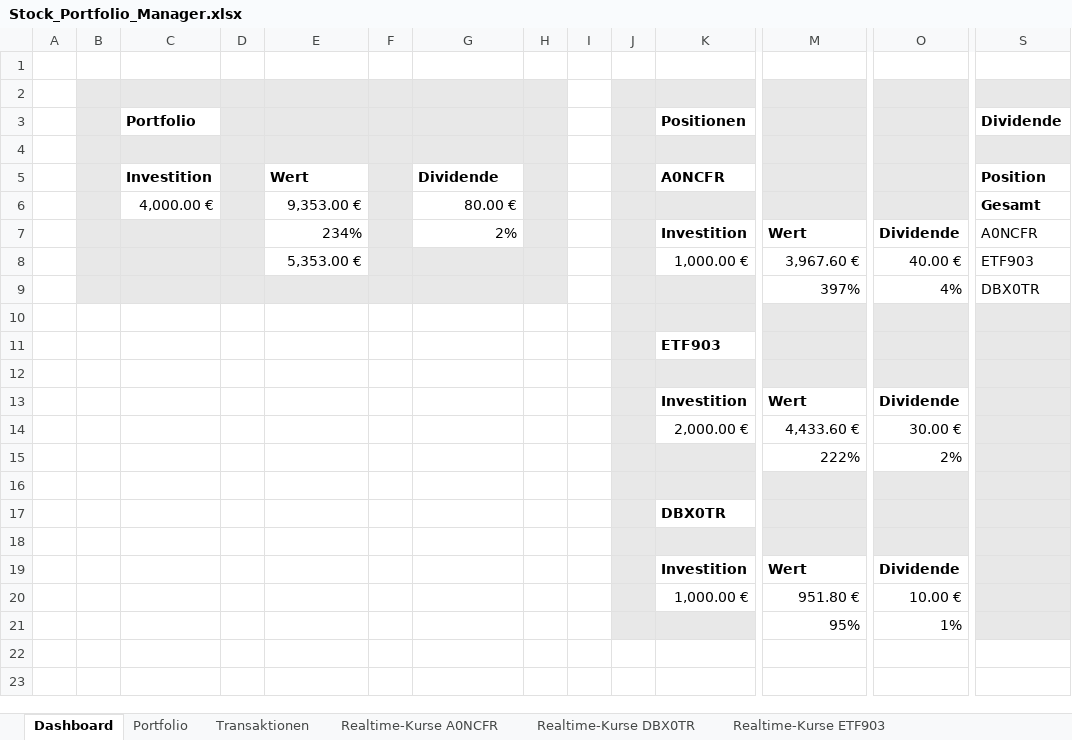
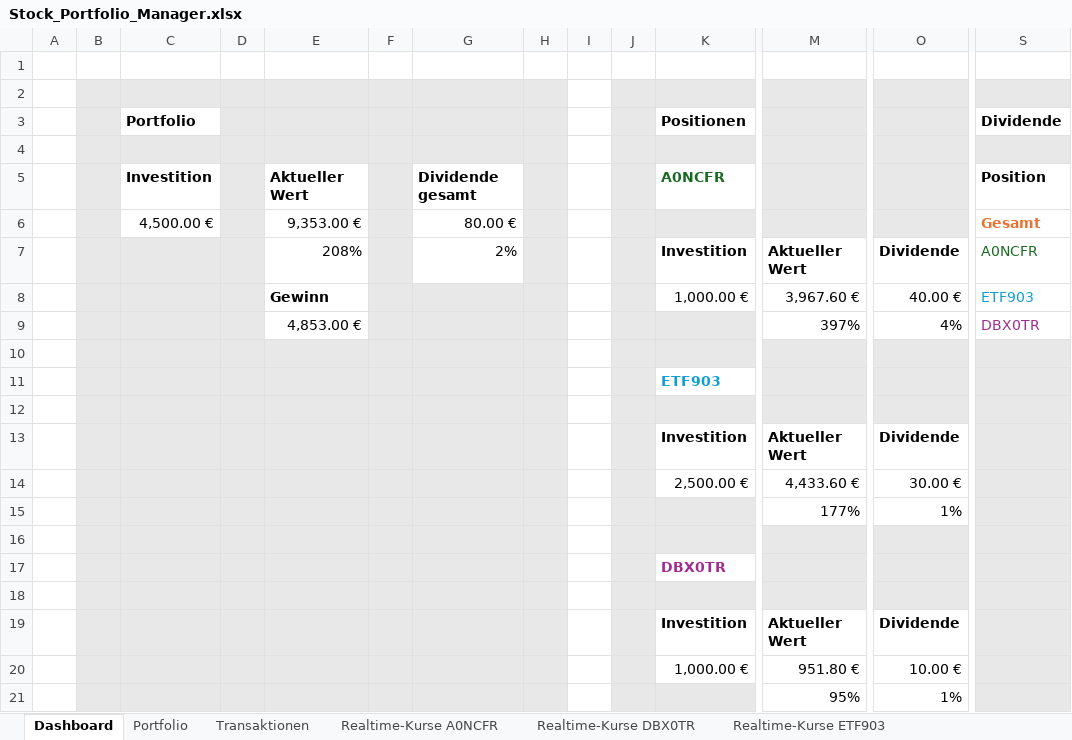
Before and after one commit to SarahW0701/Excel, an Excel workbook: Stock_Portfolio_Manager.xlsx, sheet Dashboard, drawn as a sheet; only a part is shown, gaps mark what is left out; values as stored, in another font and other column widths than the file's, no borders; charts and pictures and conditional formats not drawn; removed rows and columns are numbered as before the commit, all else as after; rows hold the shown columns only; the diff names each change by its address in the sheet, - before the commit and + after, or states it on an @@ line.

Commit message:
Add files via upload

```diff
--- a/Stock_Portfolio_Manager.xlsx (sheet Dashboard)
+++ b/Stock_Portfolio_Manager.xlsx (sheet Dashboard)
-E5: Wert
+E5: Aktueller Wert
-G5: Dividende
+G5: Dividende gesamt
-K5 text colour: black
+K5 text colour: #196B24
-C6 (Portfolio): 4,000.00 €
+C6 (Portfolio): 4,500.00 €
-S6 text colour: black
+S6 text colour: #E97132
-E7: 234%
+E7: 208%
-M7: Wert
+M7: Aktueller Wert
-S7 text colour: black
+S7 text colour: #196B24
-E8: 5,353.00 €
+E8: Gewinn
-E8 bold: off
+E8 bold: on
-S8 text colour: black
+S8 text colour: #0F9ED5
-E9: (empty)
+E9: 4,853.00 €
-E9 fill: #E8E8E8
+E9 fill: none
-S9 text colour: black
+S9 text colour: #A02B93
-B10:H14 fill: none
+B10:H14 fill: #E8E8E8
-K11 text colour: black
+K11 text colour: #0F9ED5
-M13: Wert
+M13: Aktueller Wert
-K14 (Positionen): 2,000.00 €
+K14 (Positionen): 2,500.00 €
-row 15:  |  |  |  |  |  |  |  |  |  |  | 222% | 2%
+row 15:  |  |  |  |  |  |  |  |  |  |  | 177% | 1%
-B16:H21 fill: none
+B16:H21 fill: #E8E8E8
-K17 text colour: black
+K17 text colour: #A02B93
-M19: Wert
+M19: Aktueller Wert
```
Also changed, not shown: sheet Portfolio, sheet Transaktionen, formulas that keep their value, charts or pictures.
